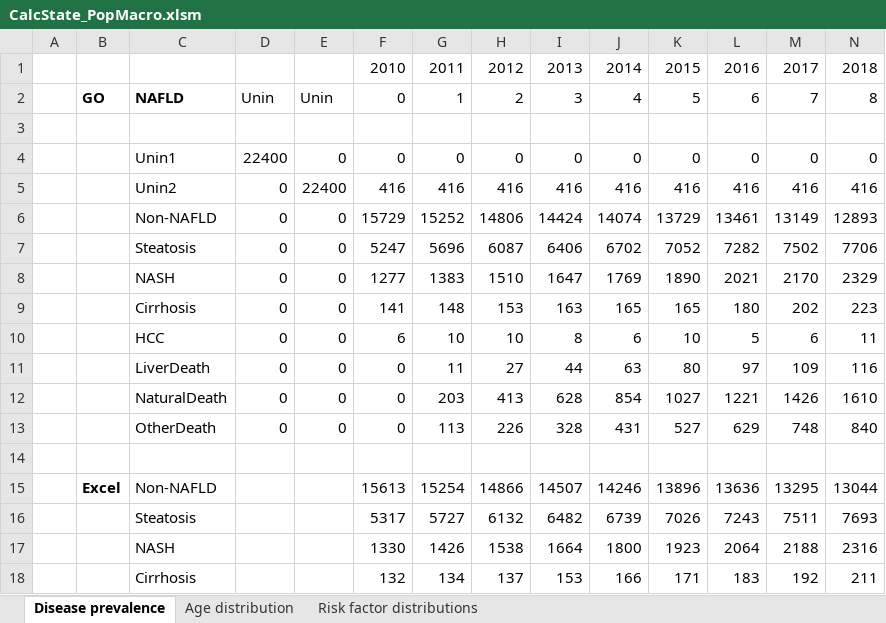
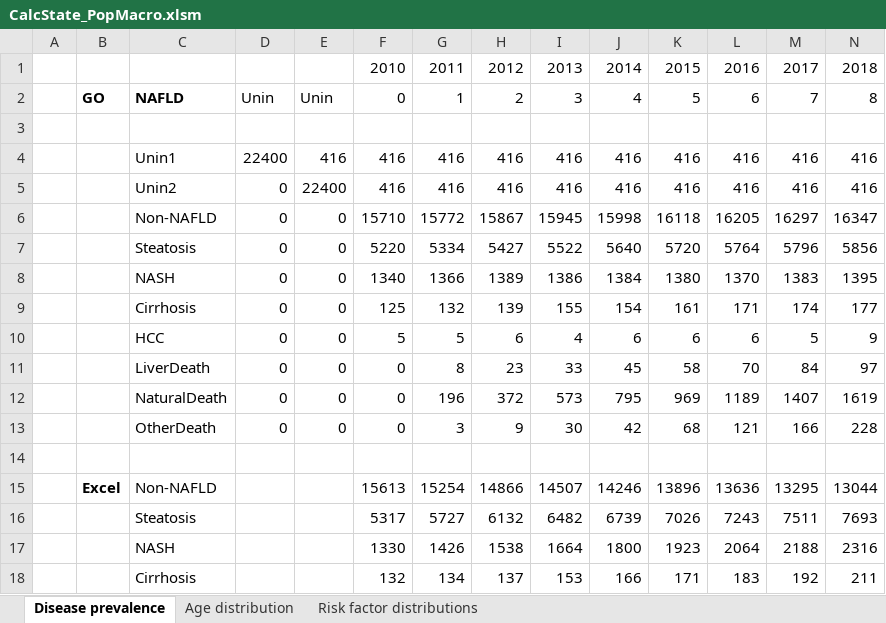
Before and after one commit to alexgoodell/go-mdism, an Excel workbook: Excel outputs/CalcState_PopMacro.xlsm, sheet Disease prevalence, drawn as a sheet; only a part is shown; values as stored, in another font and other column widths than the file's, no borders; charts and pictures not drawn; removed rows and columns are numbered as before the commit, all else as after; rows hold the shown columns only; the diff covers the shown part only; the diff names each change by its address in the sheet, - before the commit and + after, or states it on an @@ line.

```diff
--- a/Excel outputs/CalcState_PopMacro.xlsm (sheet Disease prevalence)
+++ b/Excel outputs/CalcState_PopMacro.xlsm (sheet Disease prevalence)
-row 4:  |  | Unin1 | 22400 | 0 | 0 | 0 | 0 | 0 | 0 | 0 | 0 | 0 | 0
+row 4:  |  | Unin1 | 22400 | 416 | 416 | 416 | 416 | 416 | 416 | 416 | 416 | 416 | 416
-row 6:  |  | Non-NAFLD | 0 | 0 | 15729 | 15252 | 14806 | 14424 | 14074 | 13729 | 13461 | 13149 | 12893
-row 7:  |  | Steatosis | 0 | 0 | 5247 | 5696 | 6087 | 6406 | 6702 | 7052 | 7282 | 7502 | 7706
-row 8:  |  | NASH | 0 | 0 | 1277 | 1383 | 1510 | 1647 | 1769 | 1890 | 2021 | 2170 | 2329
-row 9:  |  | Cirrhosis | 0 | 0 | 141 | 148 | 153 | 163 | 165 | 165 | 180 | 202 | 223
-row 10:  |  | HCC | 0 | 0 | 6 | 10 | 10 | 8 | 6 | 10 | 5 | 6 | 11
-row 11:  |  | LiverDeath | 0 | 0 | 0 | 11 | 27 | 44 | 63 | 80 | 97 | 109 | 116
-row 12:  |  | NaturalDeath | 0 | 0 | 0 | 203 | 413 | 628 | 854 | 1027 | 1221 | 1426 | 1610
-row 13:  |  | OtherDeath | 0 | 0 | 0 | 113 | 226 | 328 | 431 | 527 | 629 | 748 | 840
+row 6:  |  | Non-NAFLD | 0 | 0 | 15710 | 15772 | 15867 | 15945 | 15998 | 16118 | 16205 | 16297 | 16347
+row 7:  |  | Steatosis | 0 | 0 | 5220 | 5334 | 5427 | 5522 | 5640 | 5720 | 5764 | 5796 | 5856
+row 8:  |  | NASH | 0 | 0 | 1340 | 1366 | 1389 | 1386 | 1384 | 1380 | 1370 | 1383 | 1395
+row 9:  |  | Cirrhosis | 0 | 0 | 125 | 132 | 139 | 155 | 154 | 161 | 171 | 174 | 177
+row 10:  |  | HCC | 0 | 0 | 5 | 5 | 6 | 4 | 6 | 6 | 6 | 5 | 9
+row 11:  |  | LiverDeath | 0 | 0 | 0 | 8 | 23 | 33 | 45 | 58 | 70 | 84 | 97
+row 12:  |  | NaturalDeath | 0 | 0 | 0 | 196 | 372 | 573 | 795 | 969 | 1189 | 1407 | 1619
+row 13:  |  | OtherDeath | 0 | 0 | 0 | 3 | 9 | 30 | 42 | 68 | 121 | 166 | 228
```
Also changed, not shown: 15 added rows and 15 removed rows elsewhere in this sheet, sheet Age distribution, sheet Risk factor distributions, charts or pictures, 1 other file.
